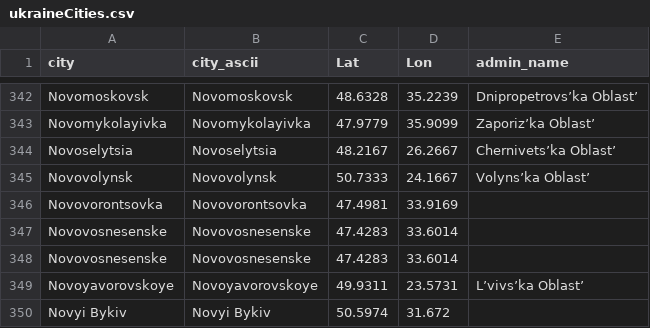
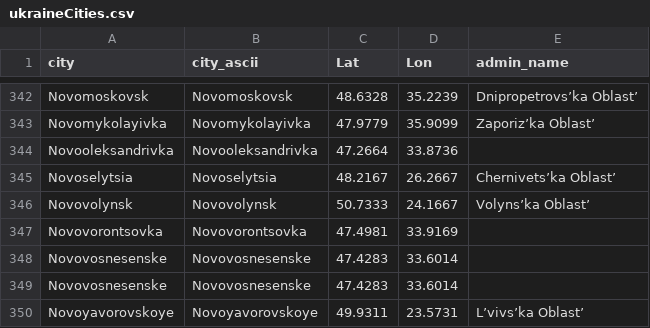
Before and after one commit to vi-enne/controlCitiesUkraine, a CSV file: ukraineCities.csv, drawn as a sheet; only a part is shown, gaps mark what is left out; the shorter side is filled out with more unchanged rows.

Commit message:
Update ukraineCities.csv

```diff
--- a/ukraineCities.csv
+++ b/ukraineCities.csv
@@ -343,2 +343,3 @@ Novomoskovsk,Novomoskovsk,48.6328,35.2239,Dnipropetrovs’ka Oblast’
 Novomykolayivka,Novomykolayivka,47.9779,35.9099,Zaporiz’ka Oblast’
+Novooleksandrivka,Novooleksandrivka,47.2664,33.8736,
 Novoselytsia,Novoselytsia,48.2167,26.2667,Chernivets’ka Oblast’
```
